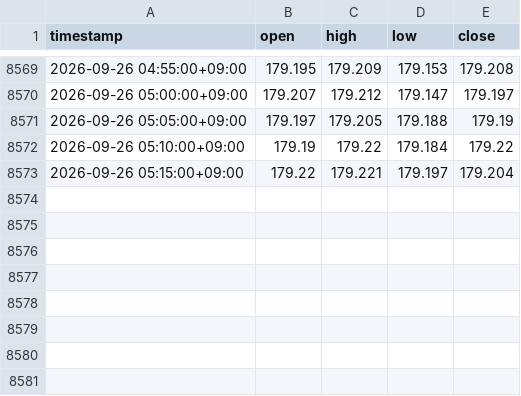
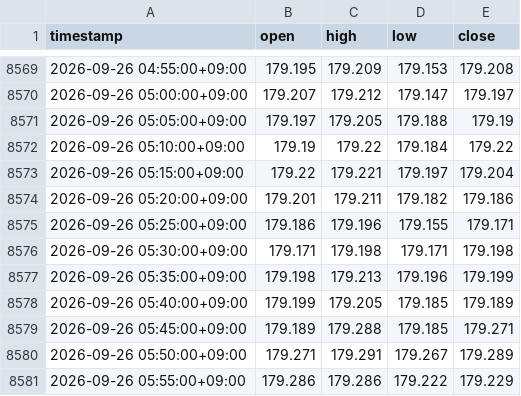
Before and after one commit to hasebe201114-cyber/minmax-fx-day-trading-lab, a CSV file: data/raw/ds-1-forward/ohlcv_EUR_JPY_5min_forward.csv, drawn as a sheet; only a part is shown, gaps mark what is left out.

```diff
--- a/data/raw/ds-1-forward/ohlcv_EUR_JPY_5min_forward.csv
+++ b/data/raw/ds-1-forward/ohlcv_EUR_JPY_5min_forward.csv
@@ -8573 +8573,9 @@ timestamp,open,high,low,close
 2026-09-26 05:15:00+09:00,179.22,179.221,179.197,179.204
+2026-09-26 05:20:00+09:00,179.201,179.211,179.182,179.186
+2026-09-26 05:25:00+09:00,179.186,179.196,179.155,179.171
+2026-09-26 05:30:00+09:00,179.171,179.198,179.171,179.198
+2026-09-26 05:35:00+09:00,179.198,179.213,179.196,179.199
+2026-09-26 05:40:00+09:00,179.199,179.205,179.185,179.189
+2026-09-26 05:45:00+09:00,179.189,179.288,179.185,179.271
+2026-09-26 05:50:00+09:00,179.271,179.291,179.267,179.289
+2026-09-26 05:55:00+09:00,179.286,179.286,179.222,179.229
```
Also changed, not shown: data/raw/ds-1-forward/ohlcv_AUD_JPY_5min_forward.csv, data/raw/ds-1-forward/ohlcv_GBP_JPY_5min_forward.csv, 1 other file.
